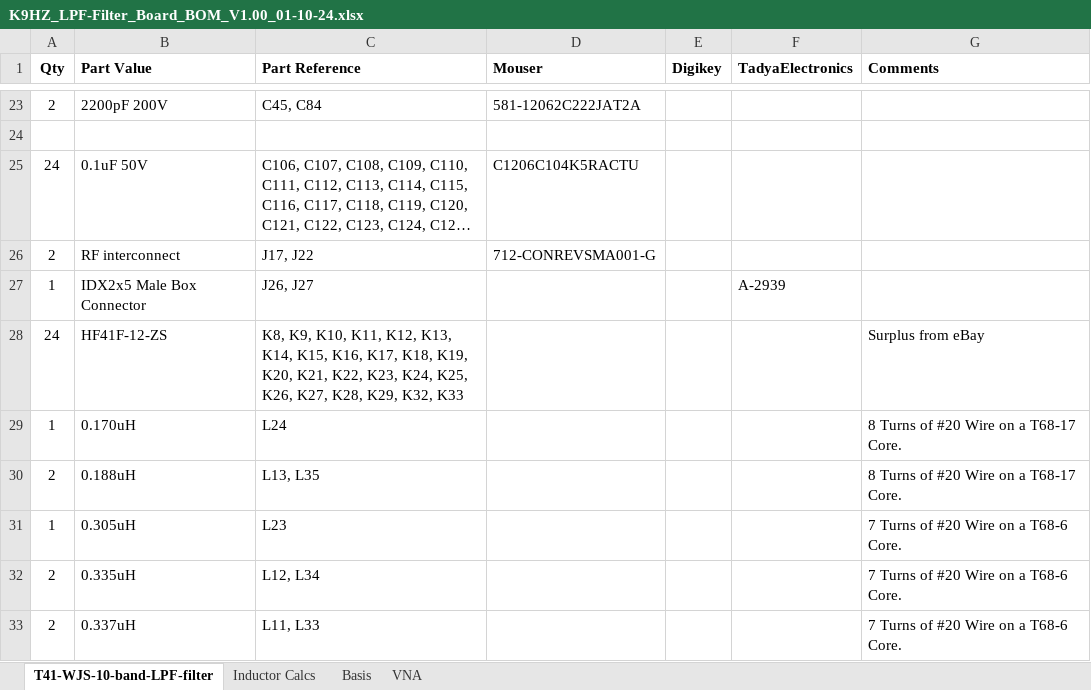
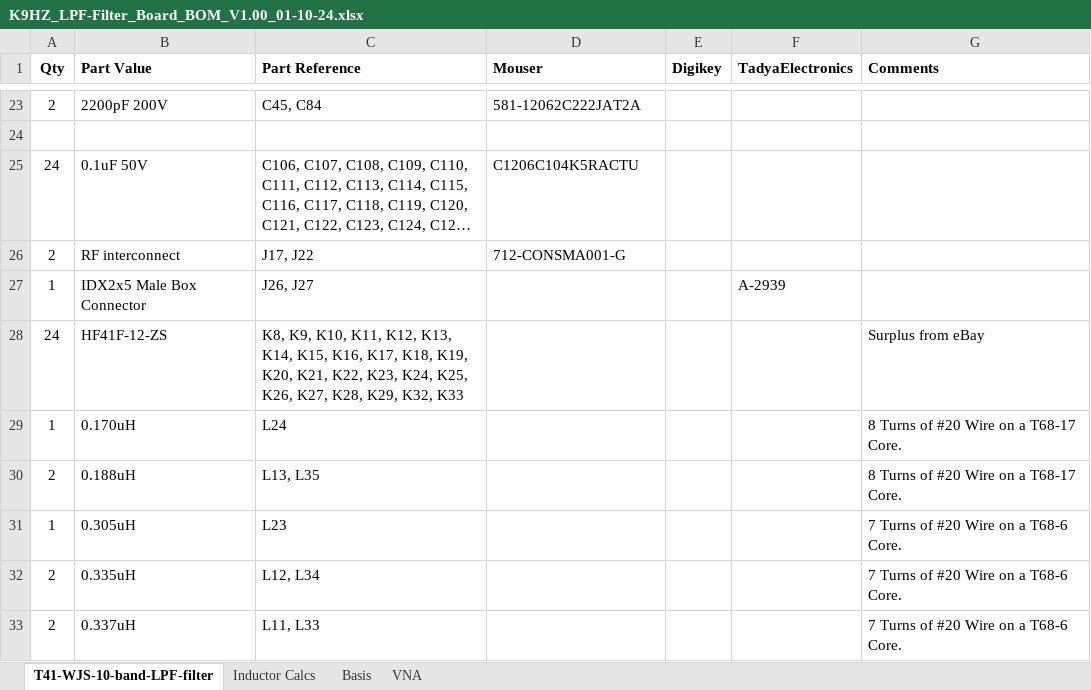
Before and after one commit to DRWJSCHMIDT/T41, an Excel workbook: K9HZ_LPF_Module/K9HZ_LPF_V1.00_BOMs/K9HZ_LPF-Filter_Board_BOM_V1.00_01-10-24.xlsx, sheet T41-WJS-10-band-LPF-filter, drawn as a sheet; only a part is shown, gaps mark what is left out; long unchanged cells end in …; values as stored, in another font and other column widths than the file's, no borders; the diff names each change by its address in the sheet, - before the commit and + after, or states it on an @@ line.

```diff
--- a/K9HZ_LPF_Module/K9HZ_LPF_V1.00_BOMs/K9HZ_LPF-Filter_Board_BOM_V1.00_01-10-24.xlsx (sheet T41-WJS-10-band-LPF-filter)
+++ b/K9HZ_LPF_Module/K9HZ_LPF_V1.00_BOMs/K9HZ_LPF-Filter_Board_BOM_V1.00_01-10-24.xlsx (sheet T41-WJS-10-band-LPF-filter)
-D26 (Mouser): 712-CONREVSMA001-G
+D26 (Mouser): 712-CONSMA001-G
```
Also changed, not shown: K9HZ_LPF_Module/K9HZ_LPF_V1.00_BOMs/K9HZ_LPF-Control_Board_BOM_V1.00_01-14-24.xlsx.
